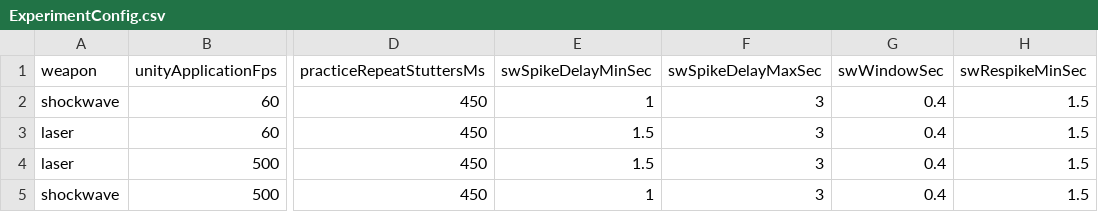
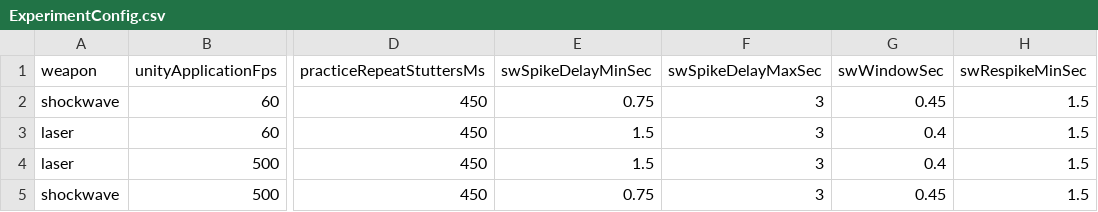
Before and after one commit to Tokey/InvasionUnity, a CSV file: Data/ExperimentConfig.csv, drawn as a sheet; only a part is shown, gaps mark what is left out; the diff names each change by its address in the sheet, - before the commit and + after, or states it on an @@ line.

```diff
--- a/Data/ExperimentConfig.csv
+++ b/Data/ExperimentConfig.csv
-E2 (swSpikeDelayMinSec): 1
+E2 (swSpikeDelayMinSec): 0.75
-G2 (swWindowSec): 0.4
+G2 (swWindowSec): 0.45
-E5 (swSpikeDelayMinSec): 1
+E5 (swSpikeDelayMinSec): 0.75
-G5 (swWindowSec): 0.4
+G5 (swWindowSec): 0.45
```
Also changed, not shown: 14 other files.
